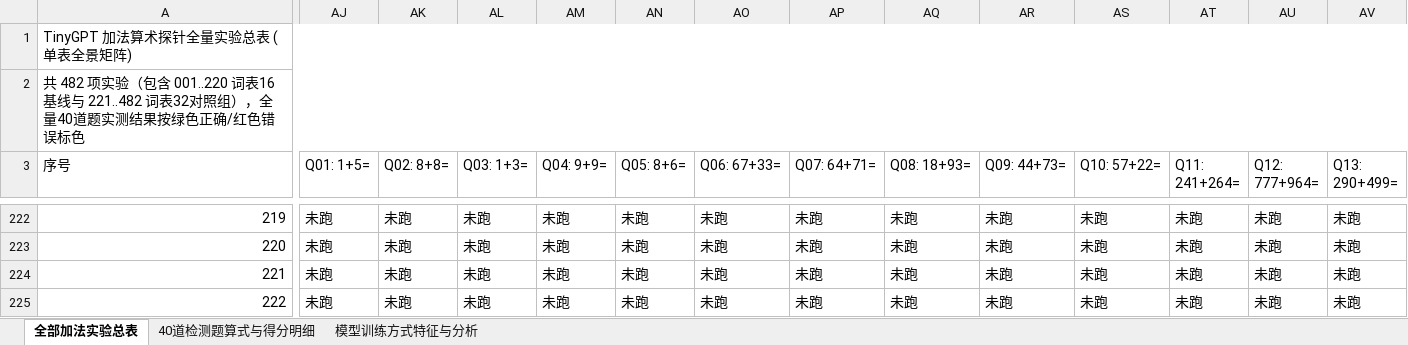
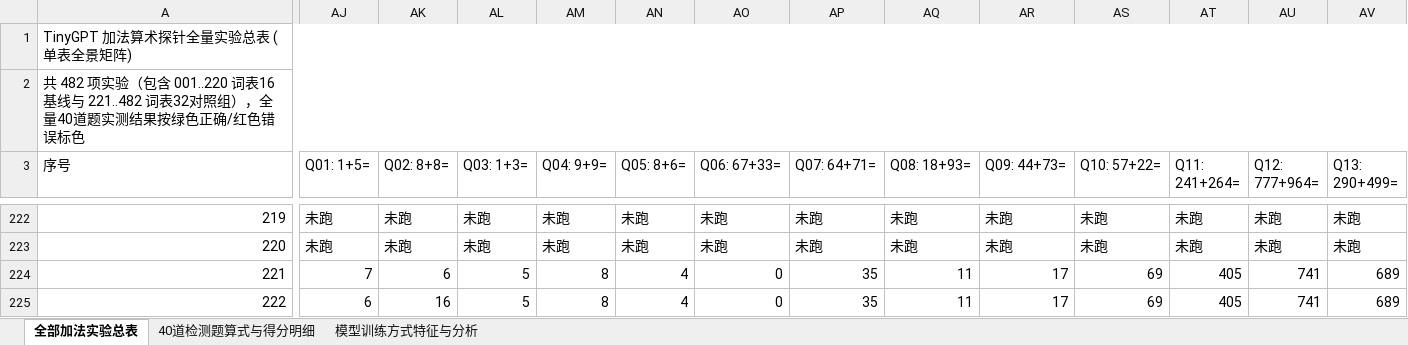
Before and after one commit to Hana-ame/agent, an Excel workbook: 加法实验总表.xlsx, sheet 全部加法实验总表, drawn as a sheet; only a part is shown, gaps mark what is left out; values as stored, in another font and other column widths than the file's, no cell formats; the diff covers the shown part only; the diff names each change by its address in the sheet, - before the commit and + after, or states it on an @@ line.

Commit message:
feat(experiments): backfill tiny-param step scaling 221-241 (16-vocab) into Excel
- 加法实验总表.xlsx: 221-241 rows with measured 40Q scores + per-digit
  accuracies + conclusions (L2D64 128k=36/40, L1D32 64k=27/40...)
- builder TINY_PARAM_STEP_SWEEP_ROWS: real metrics replacing 未跑
- additive -> f3ab721; experiment_results32/221_241_16vocab.json saved

```diff
--- a/加法实验总表.xlsx (sheet 全部加法实验总表)
+++ b/加法实验总表.xlsx (sheet 全部加法实验总表)
-AJ224 (Q01: 1+5=): 未跑
+AJ224 (Q01: 1+5=): 7
-AK224 (Q02: 8+8=): 未跑
+AK224 (Q02: 8+8=): 6
-AL224:AL225 (Q03: 1+3=): 未跑
+AL224:AL225 (Q03: 1+3=): 5
-AM224:AM225 (Q04: 9+9=): 未跑
+AM224:AM225 (Q04: 9+9=): 8
-AN224:AN225 (Q05: 8+6=): 未跑
+AN224:AN225 (Q05: 8+6=): 4
-AO224:AO225 (Q06: 67+33=): 未跑
+AO224:AO225 (Q06: 67+33=): 0
-AP224:AP225 (Q07: 64+71=): 未跑
+AP224:AP225 (Q07: 64+71=): 35
-AQ224:AQ225 (Q08: 18+93=): 未跑
+AQ224:AQ225 (Q08: 18+93=): 11
-AR224:AR225 (Q09: 44+73=): 未跑
+AR224:AR225 (Q09: 44+73=): 17
-AS224:AS225 (Q10: 57+22=): 未跑
+AS224:AS225 (Q10: 57+22=): 69
-AT224:AT225 (Q11: 241+264=): 未跑
+AT224:AT225 (Q11: 241+264=): 405
-AU224:AU225 (Q12: 777+964=): 未跑
+AU224:AU225 (Q12: 777+964=): 741
-AV224:AV225 (Q13: 290+499=): 未跑
+AV224:AV225 (Q13: 290+499=): 689
-AJ225 (Q01: 1+5=): 未跑
+AJ225 (Q01: 1+5=): 6
-AK225 (Q02: 8+8=): 未跑
+AK225 (Q02: 8+8=): 16
```
Also changed, not shown: 877 edited cells elsewhere in this sheet, cell formats, archive/ALL_DOCS_EXPERIMENTS_CONFIG_TO_RESULTS.xlsx, 迷宫实验总表.xlsx, 2 other files.
